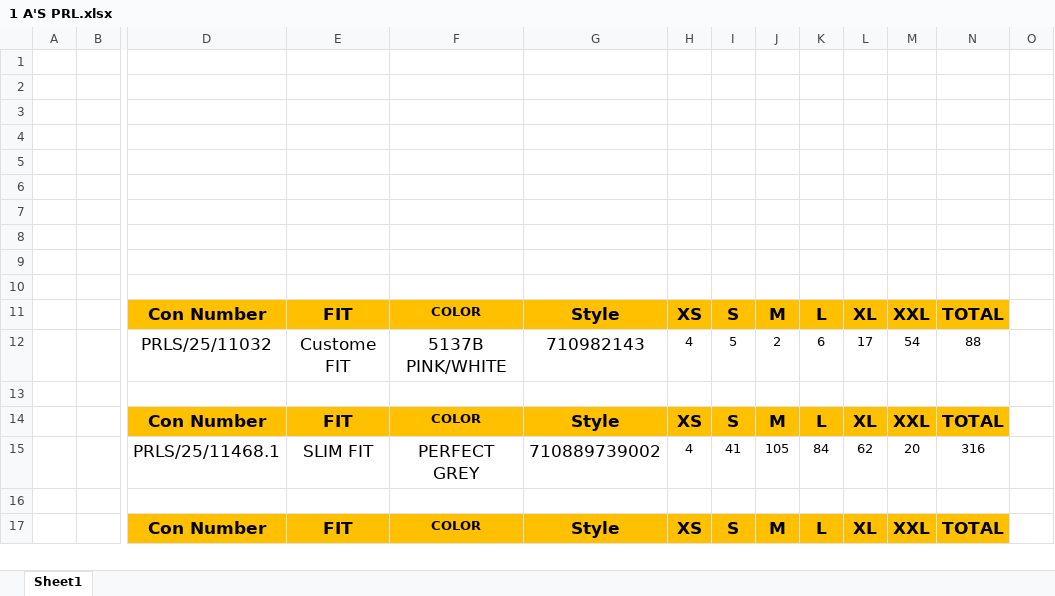
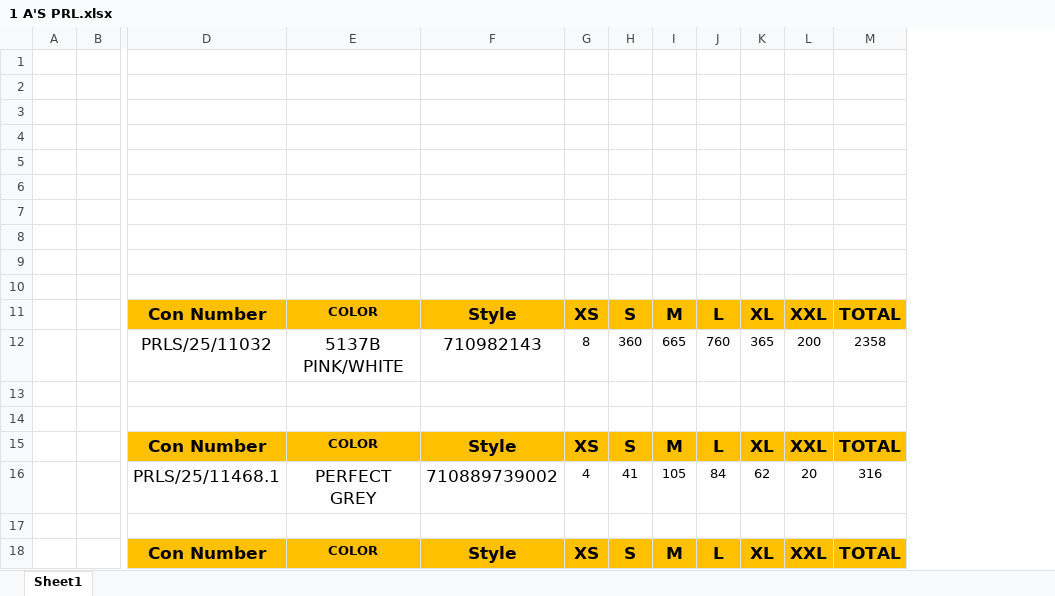
Before and after one commit to JOYBOY9278/Laguna, an Excel workbook: 1 A'S PRL.xlsx, sheet Sheet1, drawn as a sheet; only a part is shown, gaps mark what is left out; values as stored, in another font and other column widths than the file's, no borders; removed rows and columns are numbered as before the commit, all else as after; rows hold the shown columns only; the diff covers the shown part only; the diff names each change by its address in the sheet, - before the commit and + after, or states it on an @@ line.

```diff
--- a/1 A'S PRL.xlsx (sheet Sheet1)
+++ b/1 A'S PRL.xlsx (sheet Sheet1)
-column E, rows 11-17: FIT | Custome FIT |  | FIT | SLIM FIT |  | FIT
-column O, empty
+row 12:  |  | PRLS/25/11032 | 5137B PINK/WHITE | 710982143 | 8 | 360 | 665 | 760 | 365 | 200 | 2358
-row 13:  |  | PRLS/25/11032 | Custome FIT | 5137B PINK/WHITE | 710982143 | 4 | 5 | 2 | 6 | 17 | 54 | 88
+row 13: (empty)
```
Also changed, not shown: 1 added row, 28 removed rows and 2 edited cells elsewhere in this sheet, formulas that keep their value, 44 other files.
